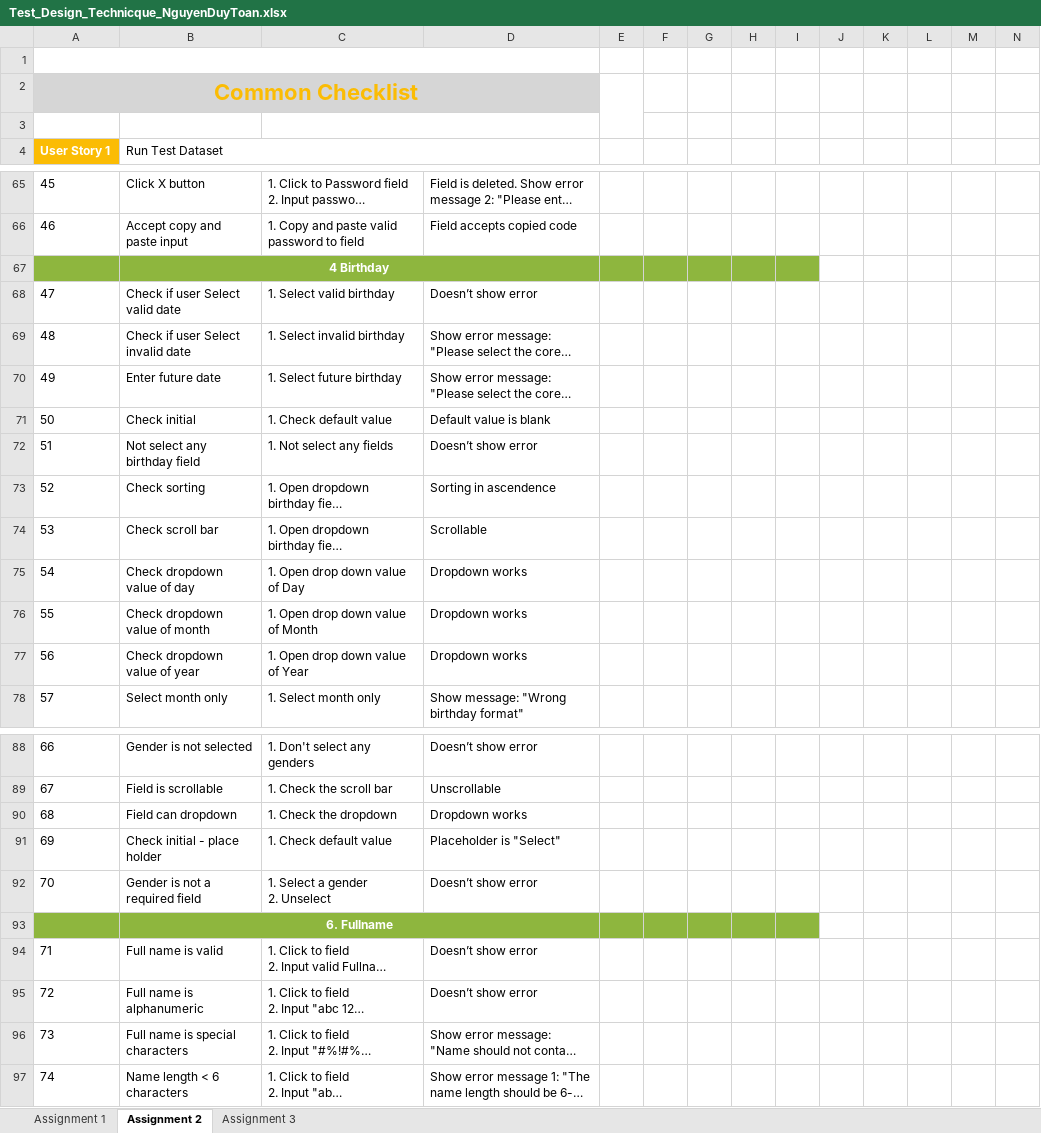
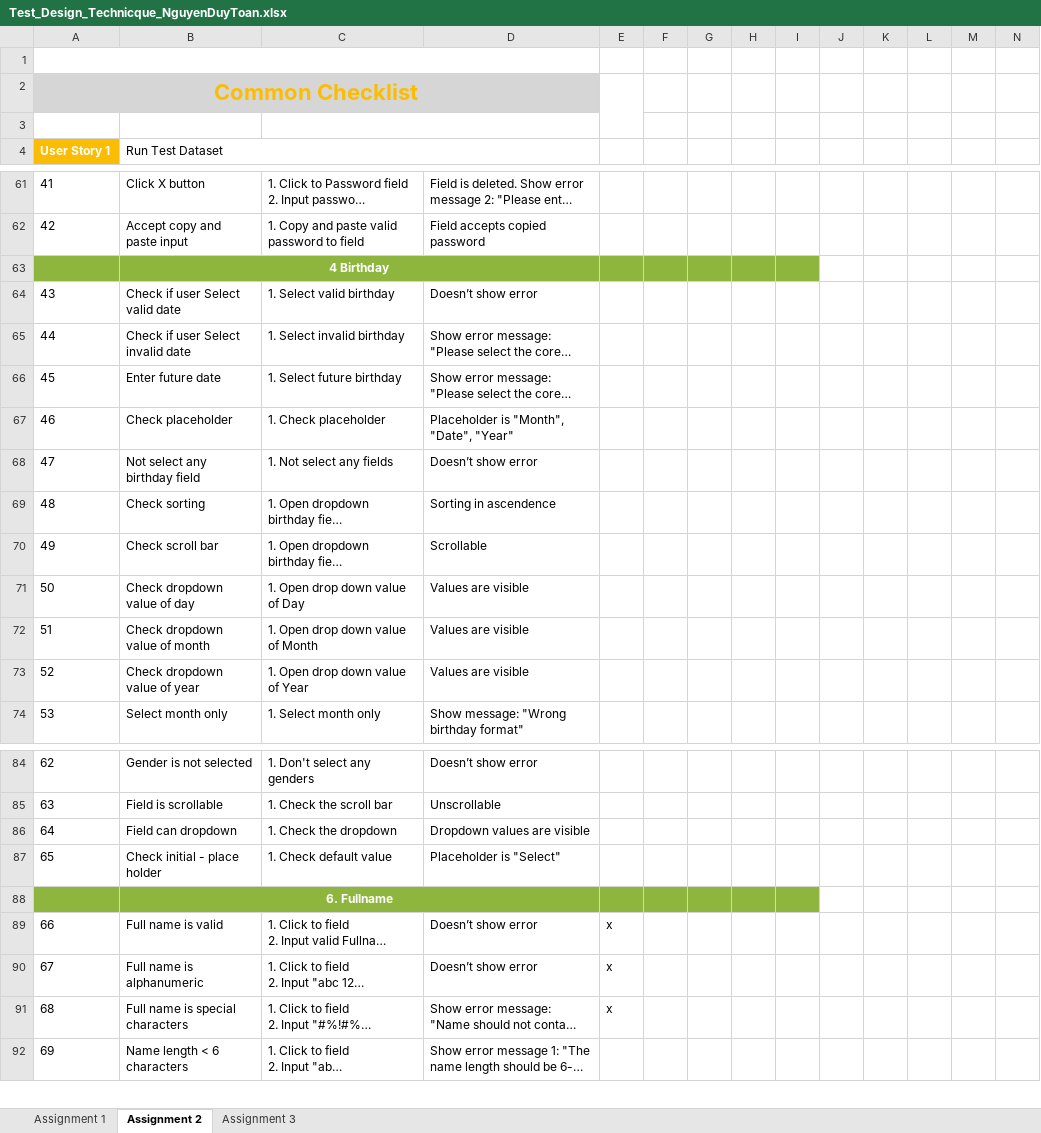
Before and after one commit to ryanautotest/rookies-batch-6-automation, an Excel workbook: Test_Design_Technicque_NguyenDuyToan.xlsx, sheet Assignment 2, drawn as a sheet; only a part is shown, gaps mark what is left out; long unchanged cells end in …; values as stored, in another font and other column widths than the file's, no borders; removed rows and columns are numbered as before the commit, all else as after; rows hold the shown columns only; ↵ is a line break in a cell; the diff covers the shown part only; the diff names each change by its address in the sheet, - before the commit and + after, or states it on an @@ line.

Commit message:
Assignment 2 + 3 Update

```diff
--- a/Test_Design_Technicque_NguyenDuyToan.xlsx (sheet Assignment 2)
+++ b/Test_Design_Technicque_NguyenDuyToan.xlsx (sheet Assignment 2)
@@ column A (User Story 1) renumbered from row 42 down @@
-D62: Field accepts copied code
+D62: Field accepts copied password
-row 71: 50 | Check initial | 1. Check default value | Default value is blank
+row 67: 46 | Check placeholder | 1. Check placeholder | Placeholder is "Month", "Date", "Year"
-D71:D73: Dropdown works
+D71:D73: Values are visible
-D86: Dropdown works
+D86: Dropdown values are visible
-row 92: 70 | Gender is not a required field | 1. Select a gender ↵ 2. Unselect | Doesn’t show error
-E89:E91: (empty)
+E89:E91: x
```
Also changed, not shown: 1 added row, 8 removed rows and 18 edited cells elsewhere in this sheet, sheet Assignment 3, formulas that keep their value.
